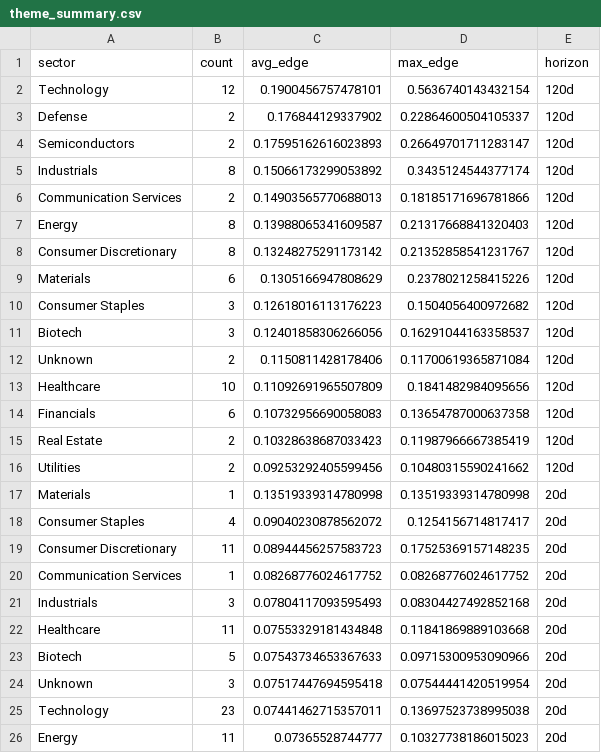
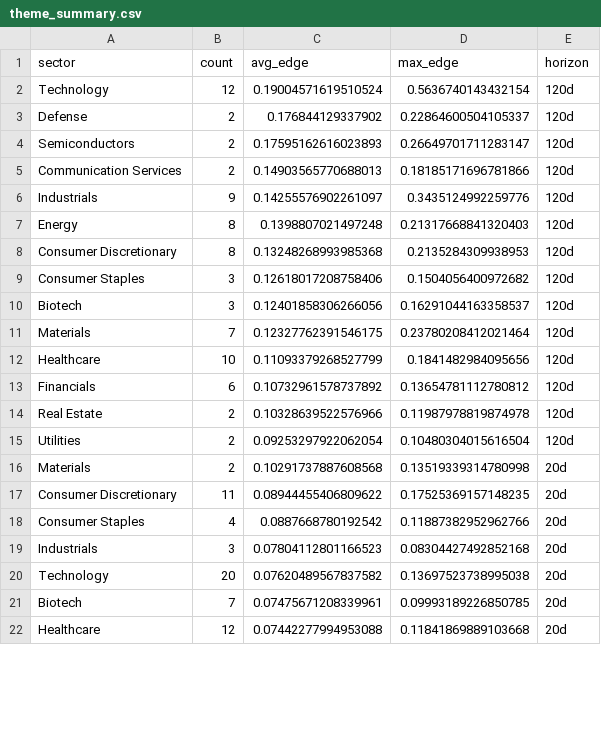
Before and after one commit to helioskozak-cloud/regime-desk, a CSV file: data/theme_summary.csv, drawn as a sheet; only a part is shown; the diff covers the shown part only.

```diff
--- a/data/theme_summary.csv
+++ b/data/theme_summary.csv
@@ -1,26 +1,22 @@
 sector,count,avg_edge,max_edge,horizon
-Technology,12,0.1900456757478101,0.5636740143432154,120d
+Technology,12,0.19004571619510524,0.5636740143432154,120d
 Defense,2,0.176844129337902,0.22864600504105337,120d
 Semiconductors,2,0.17595162616023893,0.26649701711283147,120d
-Industrials,8,0.15066173299053892,0.3435124544377174,120d
 Communication Services,2,0.14903565770688013,0.18185171696781866,120d
-Energy,8,0.13988065341609587,0.21317668841320403,120d
-Consumer Discretionary,8,0.13248275291173142,0.21352858541231767,120d
-Materials,6,0.1305166947808629,0.2378021258415226,120d
-Consumer Staples,3,0.12618016113176223,0.1504056400972682,120d
+Industrials,9,0.14255576902261097,0.3435124992259776,120d
+Energy,8,0.1398807021497248,0.21317668841320403,120d
+Consumer Discretionary,8,0.13248268993985368,0.2135284309938953,120d
+Consumer Staples,3,0.12618017208758406,0.1504056400972682,120d
 Biotech,3,0.12401858306266056,0.16291044163358537,120d
-Unknown,2,0.1150811428178406,0.11700619365871084,120d
-Healthcare,10,0.11092691965507809,0.1841482984095656,120d
-Financials,6,0.10732956690058083,0.13654787000637358,120d
-Real Estate,2,0.10328638687033423,0.11987966667385419,120d
-Utilities,2,0.09253292405599456,0.10480315590241662,120d
-Materials,1,0.13519339314780998,0.13519339314780998,20d
-Consumer Staples,4,0.09040230878562072,0.1254156714817417,20d
-Consumer Discretionary,11,0.08944456257583723,0.17525369157148235,20d
-Communication Services,1,0.08268776024617752,0.08268776024617752,20d
-Industrials,3,0.07804117093595493,0.08304427492852168,20d
-Healthcare,11,0.07553329181434848,0.11841869889103668,20d
-Biotech,5,0.07543734653367633,0.09715300953090966,20d
-Unknown,3,0.07517447694595418,0.07544441420519954,20d
-Technology,23,0.07441462715357011,0.13697523738995038,20d
-Energy,11,0.07365528744777,0.10327738186015023,20d
+Materials,7,0.12327762391546175,0.23780208412021464,120d
+Healthcare,10,0.11093379268527799,0.1841482984095656,120d
+Financials,6,0.10732961578737892,0.13654781112780812,120d
+Real Estate,2,0.10328639522576966,0.11987978819874978,120d
+Utilities,2,0.09253297922062054,0.10480304015616504,120d
+Materials,2,0.10291737887608568,0.13519339314780998,20d
+Consumer Discretionary,11,0.08944455406809622,0.17525369157148235,20d
+Consumer Staples,4,0.0887668780192542,0.11887382952962766,20d
+Industrials,3,0.07804112801166523,0.08304427492852168,20d
+Technology,20,0.07620489567837582,0.13697523738995038,20d
+Biotech,7,0.07475671208339961,0.09993189226850785,20d
+Healthcare,12,0.07442277994953088,0.11841869889103668,20d
```
Also changed, not shown: 9 added rows, 7 removed rows and 19 edited cells elsewhere in this file, data/market_signals.csv, data/signal_log.csv, 10 other files.
